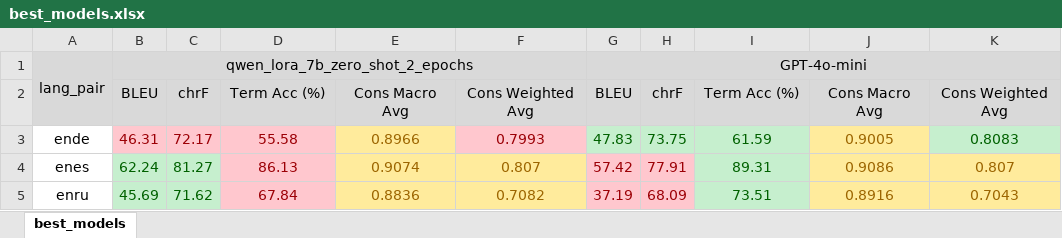
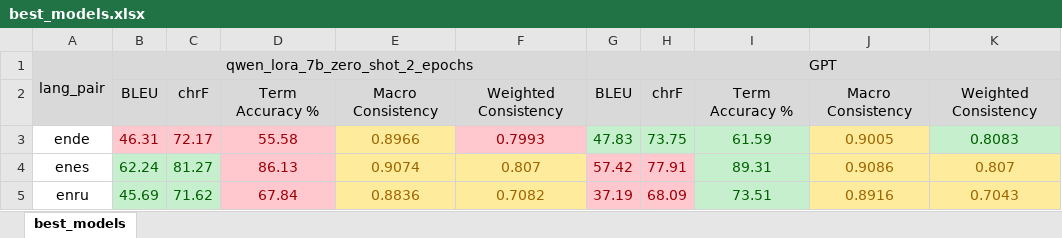
Before and after one commit to vnpnko/terminology-translation, an Excel workbook: experiments/lora_finetuning/best_models/report/best_models.xlsx, sheet best_models, drawn as a sheet; values as stored, in another font and other column widths than the file's, no borders; the diff names each change by its address in the sheet, - before the commit and + after, or states it on an @@ line.

```diff
--- a/experiments/lora_finetuning/best_models/report/best_models.xlsx (sheet best_models)
+++ b/experiments/lora_finetuning/best_models/report/best_models.xlsx (sheet best_models)
-G1: GPT-4o-mini
+G1: GPT
-D2: Term Acc (%)
+D2: Term Accuracy %
-E2: Cons Macro Avg
+E2: Macro Consistency
-F2: Cons Weighted Avg
+F2: Weighted Consistency
-I2: Term Acc (%)
+I2: Term Accuracy %
-J2: Cons Macro Avg
+J2: Macro Consistency
-K2: Cons Weighted Avg
+K2: Weighted Consistency
```
Also changed, not shown: experiments/lora_finetuning/epoch_ablation/report/epoch_ablation.xlsx, 54 other files.
